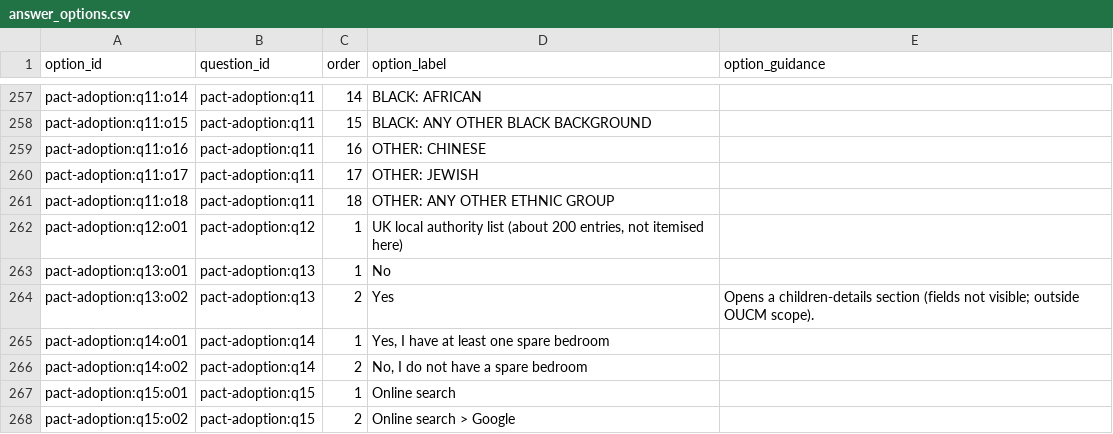
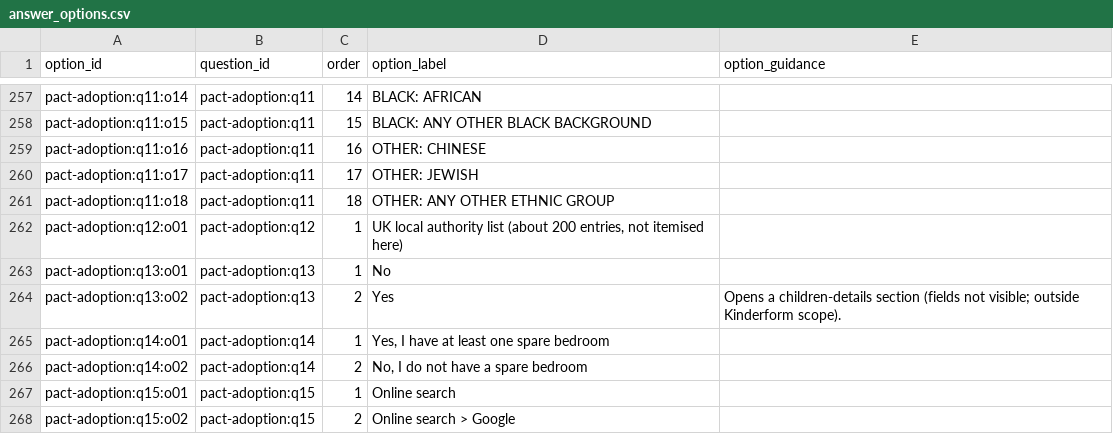
Before and after one commit to jamiegannaway/kinderform, a CSV file: census/answer_options.csv, drawn as a sheet; only a part is shown, gaps mark what is left out.

```diff
--- a/census/answer_options.csv
+++ b/census/answer_options.csv
@@ -263,3 +263,3 @@ pact-adoption:q12:o01,pact-adoption:q12,1,"UK local authority list (about 200 en
 pact-adoption:q13:o01,pact-adoption:q13,1,No,
-pact-adoption:q13:o02,pact-adoption:q13,2,Yes,Opens a children-details section (fields not visible; outside OUCM scope).
+pact-adoption:q13:o02,pact-adoption:q13,2,Yes,Opens a children-details section (fields not visible; outside Kinderform scope).
 pact-adoption:q14:o01,pact-adoption:q14,1,"Yes, I have at least one spare bedroom",
```
Also changed, not shown: census/forms.csv, census/questions.csv, 29 other files.
